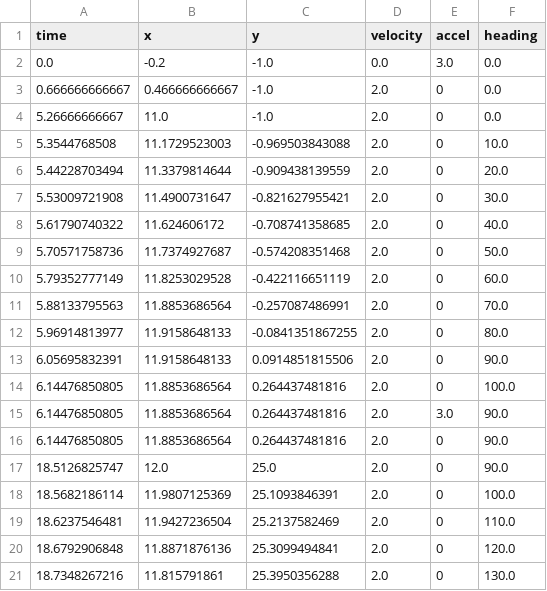
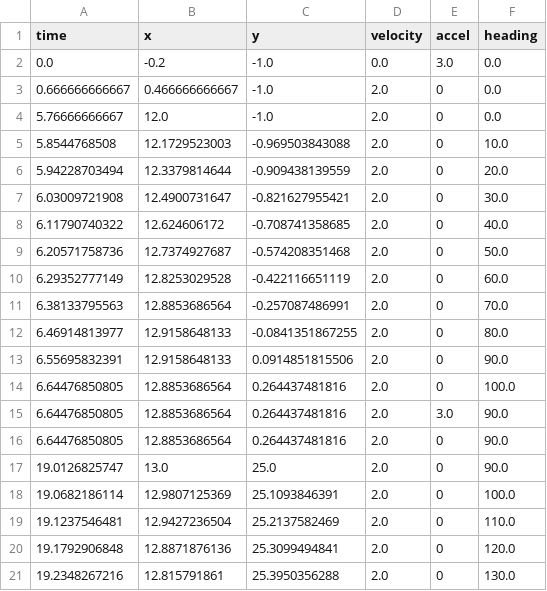
Before and after one commit to SoonerRobotics/nrc_software, a CSV file: trajectory_gen/output_traj.csv, drawn as a sheet; only a part is shown; the diff covers the shown part only.

```diff
--- a/trajectory_gen/output_traj.csv
+++ b/trajectory_gen/output_traj.csv
@@ -3,19 +3,19 @@ time, x, y, velocity, accel, heading
 0.666666666667, 0.466666666667, -1.0, 2.0, 0, 0.0
-5.26666666667, 11.0, -1.0, 2.0, 0, 0.0
-5.3544768508, 11.1729523003, -0.969503843088, 2.0, 0, 10.0
-5.44228703494, 11.3379814644, -0.909438139559, 2.0, 0, 20.0
-5.53009721908, 11.4900731647, -0.821627955421, 2.0, 0, 30.0
-5.61790740322, 11.624606172, -0.708741358685, 2.0, 0, 40.0
-5.70571758736, 11.7374927687, -0.574208351468, 2.0, 0, 50.0
-5.79352777149, 11.8253029528, -0.422116651119, 2.0, 0, 60.0
-5.88133795563, 11.8853686564, -0.257087486991, 2.0, 0, 70.0
-5.96914813977, 11.9158648133, -0.0841351867255, 2.0, 0, 80.0
-6.05695832391, 11.9158648133, 0.0914851815506, 2.0, 0, 90.0
-6.14476850805, 11.8853686564, 0.264437481816, 2.0, 0, 100.0
-6.14476850805, 11.8853686564, 0.264437481816, 2.0, 3.0, 90.0
-6.14476850805, 11.8853686564, 0.264437481816, 2.0, 0, 90.0
-18.5126825747, 12.0, 25.0, 2.0, 0, 90.0
-18.5682186114, 11.9807125369, 25.1093846391, 2.0, 0, 100.0
-18.6237546481, 11.9427236504, 25.2137582469, 2.0, 0, 110.0
-18.6792906848, 11.8871876136, 25.3099494841, 2.0, 0, 120.0
-18.7348267216, 11.815791861, 25.3950356288, 2.0, 0, 130.0
+5.76666666667, 12.0, -1.0, 2.0, 0, 0.0
+5.8544768508, 12.1729523003, -0.969503843088, 2.0, 0, 10.0
+5.94228703494, 12.3379814644, -0.909438139559, 2.0, 0, 20.0
+6.03009721908, 12.4900731647, -0.821627955421, 2.0, 0, 30.0
+6.11790740322, 12.624606172, -0.708741358685, 2.0, 0, 40.0
+6.20571758736, 12.7374927687, -0.574208351468, 2.0, 0, 50.0
+6.29352777149, 12.8253029528, -0.422116651119, 2.0, 0, 60.0
+6.38133795563, 12.8853686564, -0.257087486991, 2.0, 0, 70.0
+6.46914813977, 12.9158648133, -0.0841351867255, 2.0, 0, 80.0
+6.55695832391, 12.9158648133, 0.0914851815506, 2.0, 0, 90.0
+6.64476850805, 12.8853686564, 0.264437481816, 2.0, 0, 100.0
+6.64476850805, 12.8853686564, 0.264437481816, 2.0, 3.0, 90.0
+6.64476850805, 12.8853686564, 0.264437481816, 2.0, 0, 90.0
+19.0126825747, 13.0, 25.0, 2.0, 0, 90.0
+19.0682186114, 12.9807125369, 25.1093846391, 2.0, 0, 100.0
+19.1237546481, 12.9427236504, 25.2137582469, 2.0, 0, 110.0
+19.1792906848, 12.8871876136, 25.3099494841, 2.0, 0, 120.0
+19.2348267216, 12.815791861, 25.3950356288, 2.0, 0, 130.0
```
Also changed, not shown: 44 edited cells elsewhere in this file, 3 other files.
